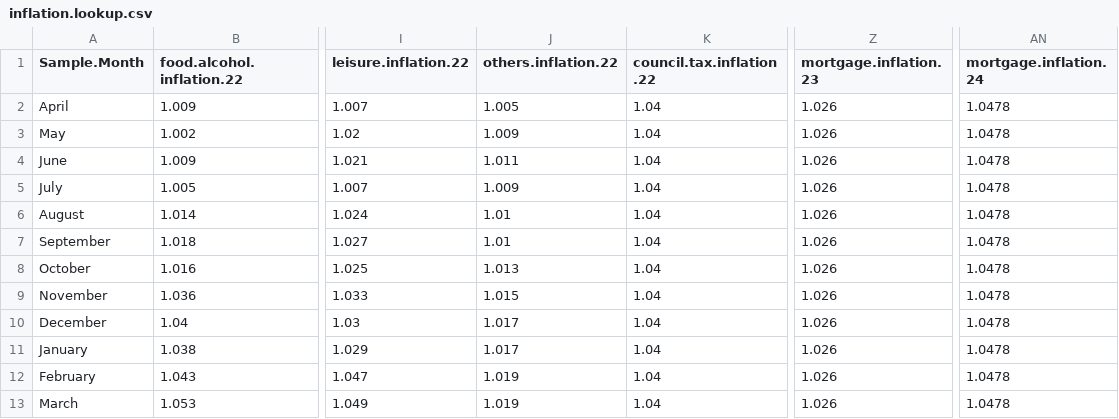
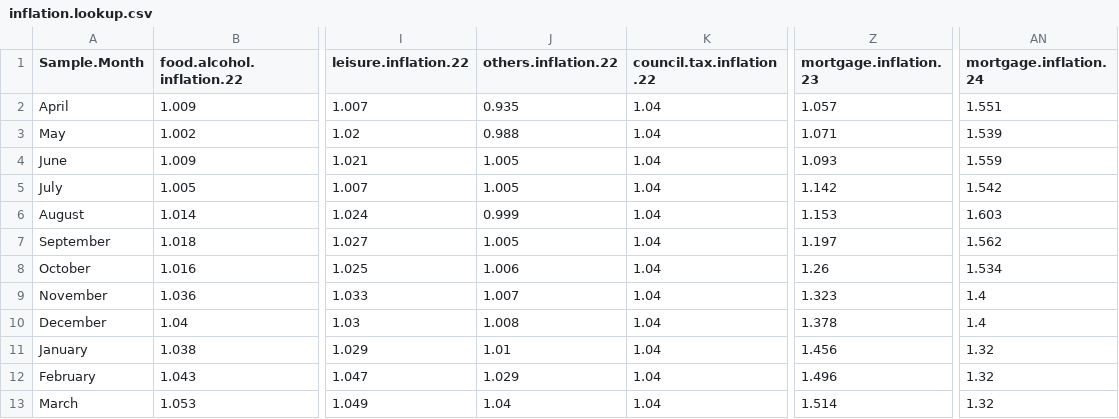
Before and after one commit to lutfor76/GitHub, a CSV file: inflation.lookup.csv, drawn as a sheet; only a part is shown, gaps mark what is left out; the diff names each change by its address in the sheet, - before the commit and + after, or states it on an @@ line.

```diff
--- a/inflation.lookup.csv
+++ b/inflation.lookup.csv
-J2 (others.inflation.22): 1.005
+J2 (others.inflation.22): 0.935
-Z2 (mortgage.inflation.23): 1.026
+Z2 (mortgage.inflation.23): 1.057
-AN2 (mortgage.inflation.24): 1.0478
+AN2 (mortgage.inflation.24): 1.551
-J3 (others.inflation.22): 1.009
+J3 (others.inflation.22): 0.988
-Z3 (mortgage.inflation.23): 1.026
+Z3 (mortgage.inflation.23): 1.071
-AN3 (mortgage.inflation.24): 1.0478
+AN3 (mortgage.inflation.24): 1.539
-J4 (others.inflation.22): 1.011
+J4 (others.inflation.22): 1.005
-Z4 (mortgage.inflation.23): 1.026
+Z4 (mortgage.inflation.23): 1.093
-AN4 (mortgage.inflation.24): 1.0478
+AN4 (mortgage.inflation.24): 1.559
-J5 (others.inflation.22): 1.009
+J5 (others.inflation.22): 1.005
-Z5 (mortgage.inflation.23): 1.026
+Z5 (mortgage.inflation.23): 1.142
-AN5 (mortgage.inflation.24): 1.0478
+AN5 (mortgage.inflation.24): 1.542
-J6 (others.inflation.22): 1.01
+J6 (others.inflation.22): 0.999
-Z6 (mortgage.inflation.23): 1.026
+Z6 (mortgage.inflation.23): 1.153
-AN6 (mortgage.inflation.24): 1.0478
+AN6 (mortgage.inflation.24): 1.603
-J7 (others.inflation.22): 1.01
+J7 (others.inflation.22): 1.005
-Z7 (mortgage.inflation.23): 1.026
+Z7 (mortgage.inflation.23): 1.197
-AN7 (mortgage.inflation.24): 1.0478
+AN7 (mortgage.inflation.24): 1.562
-J8 (others.inflation.22): 1.013
+J8 (others.inflation.22): 1.006
-Z8 (mortgage.inflation.23): 1.026
+Z8 (mortgage.inflation.23): 1.26
-AN8 (mortgage.inflation.24): 1.0478
+AN8 (mortgage.inflation.24): 1.534
-J9 (others.inflation.22): 1.015
+J9 (others.inflation.22): 1.007
-Z9 (mortgage.inflation.23): 1.026
+Z9 (mortgage.inflation.23): 1.323
-AN9:AN10 (mortgage.inflation.24): 1.0478
+AN9:AN10 (mortgage.inflation.24): 1.4
-J10 (others.inflation.22): 1.017
+J10 (others.inflation.22): 1.008
-Z10 (mortgage.inflation.23): 1.026
+Z10 (mortgage.inflation.23): 1.378
-J11 (others.inflation.22): 1.017
+J11 (others.inflation.22): 1.01
-Z11 (mortgage.inflation.23): 1.026
+Z11 (mortgage.inflation.23): 1.456
-AN11:AN13 (mortgage.inflation.24): 1.0478
+AN11:AN13 (mortgage.inflation.24): 1.32
-J12 (others.inflation.22): 1.019
+J12 (others.inflation.22): 1.029
-Z12 (mortgage.inflation.23): 1.026
+Z12 (mortgage.inflation.23): 1.496
-J13 (others.inflation.22): 1.019
+J13 (others.inflation.22): 1.04
-Z13 (mortgage.inflation.23): 1.026
+Z13 (mortgage.inflation.23): 1.514
```
Also changed, not shown: 14 other files.
